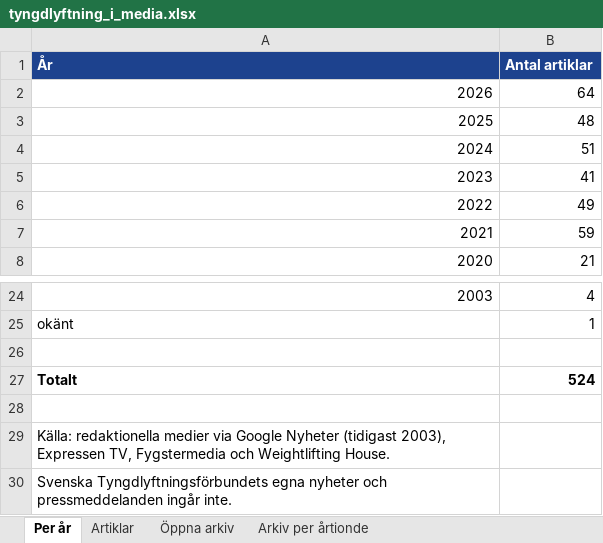
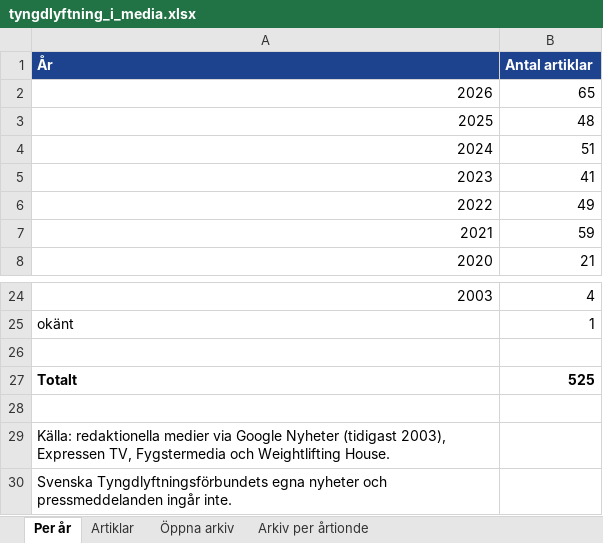
Before and after one commit to eliashejdenberg/nyhetss-kning, an Excel workbook: arkiv/tyngdlyftning_i_media.xlsx, sheet Per år, drawn as a sheet; only a part is shown, gaps mark what is left out; values as stored, in another font and other column widths than the file's, no borders; the diff names each change by its address in the sheet, - before the commit and + after, or states it on an @@ line.

```diff
--- a/arkiv/tyngdlyftning_i_media.xlsx (sheet Per år)
+++ b/arkiv/tyngdlyftning_i_media.xlsx (sheet Per år)
-B2 (Antal artiklar): 64
+B2 (Antal artiklar): 65
-B27 (Antal artiklar): 524
+B27 (Antal artiklar): 525
```
Also changed, not shown: sheet Artiklar, 9 other files.
